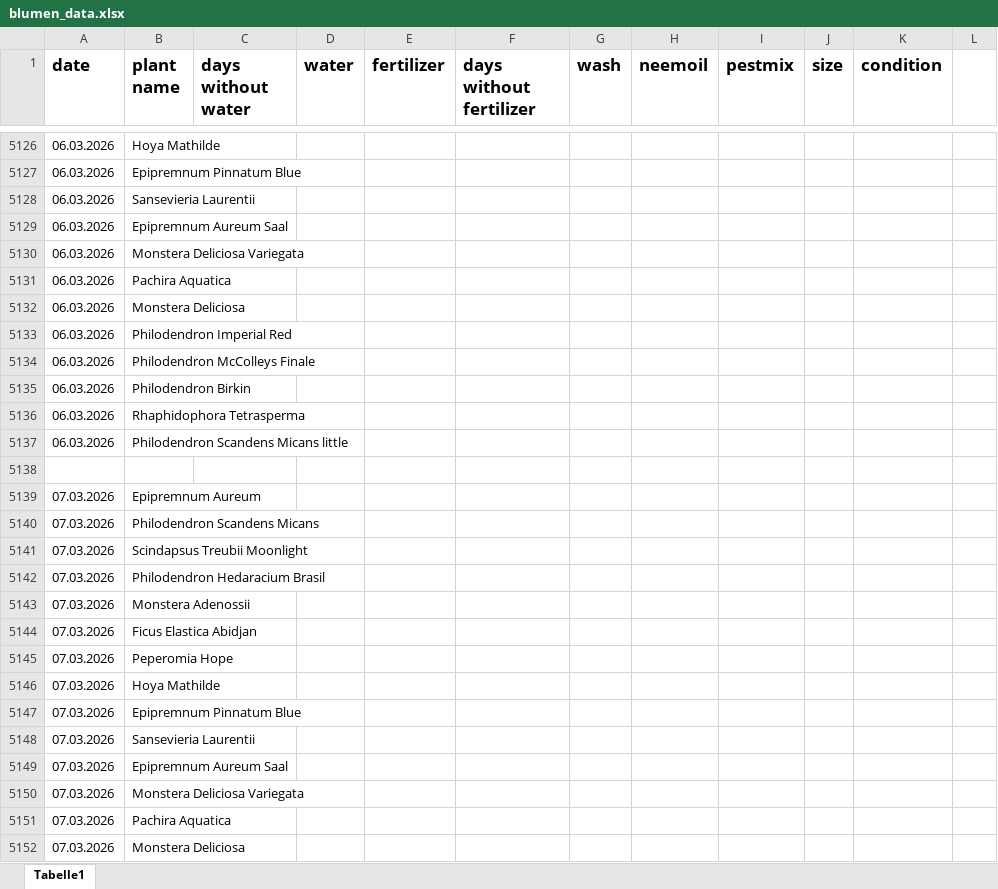
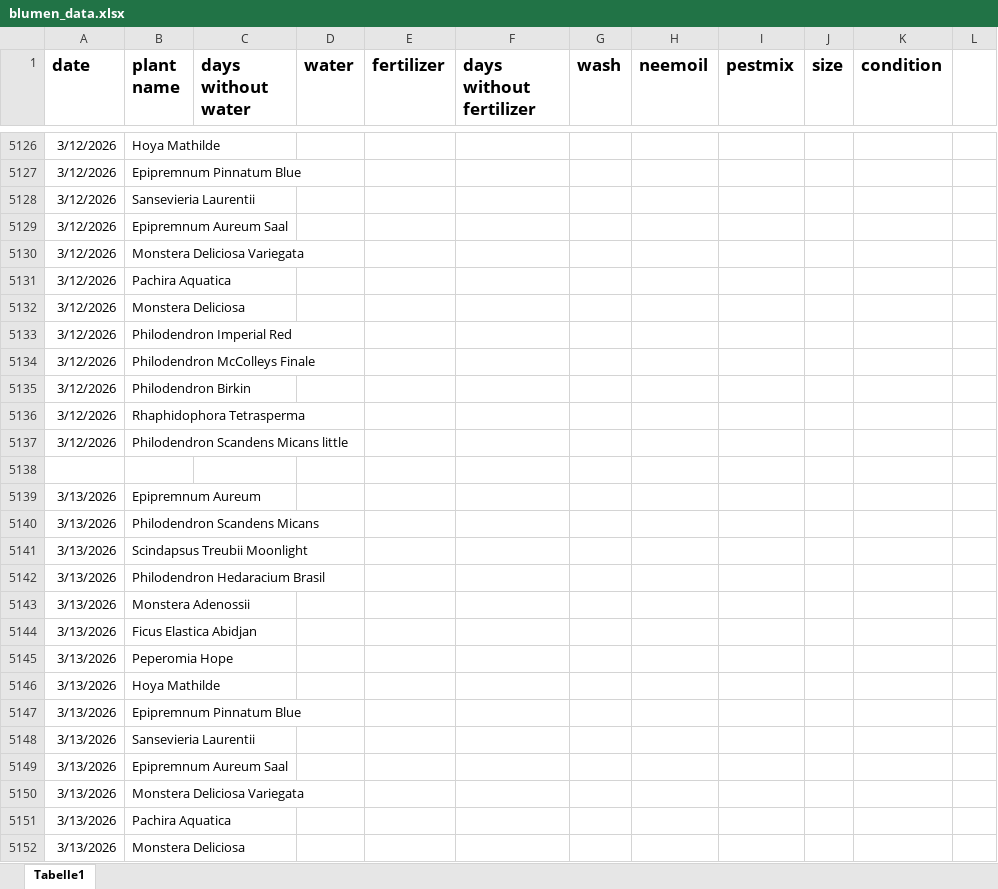
Before and after one commit to Iakithega/blumn, an Excel workbook: data/blumen_data.xlsx, sheet Tabelle1, drawn as a sheet; only a part is shown, gaps mark what is left out; values as stored, in another font and other column widths than the file's, no borders; the diff covers the shown part only; the diff names each change by its address in the sheet, - before the commit and + after, or states it on an @@ line.

```diff
--- a/data/blumen_data.xlsx (sheet Tabelle1)
+++ b/data/blumen_data.xlsx (sheet Tabelle1)
-A5126:A5137 (date): 06.03.2026
+A5126:A5137 (date): 3/12/2026
-A5139:A5152 (date): 07.03.2026
+A5139:A5152 (date): 3/13/2026
```
Also changed, not shown: 186 added rows, 186 removed rows, 60 edited cells and cell formats elsewhere in this sheet.
